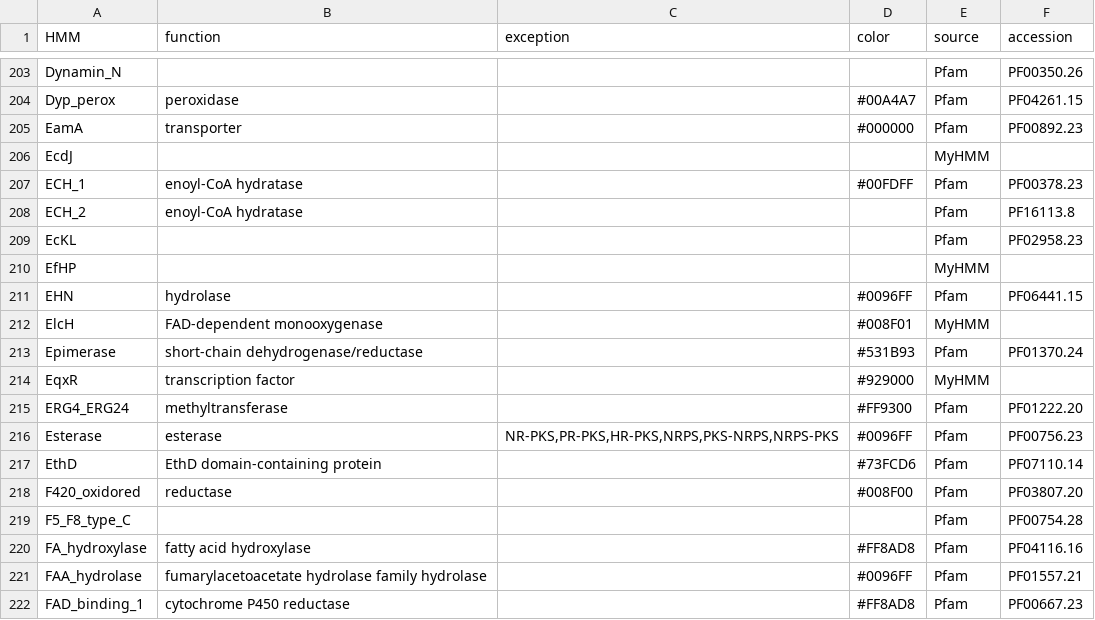
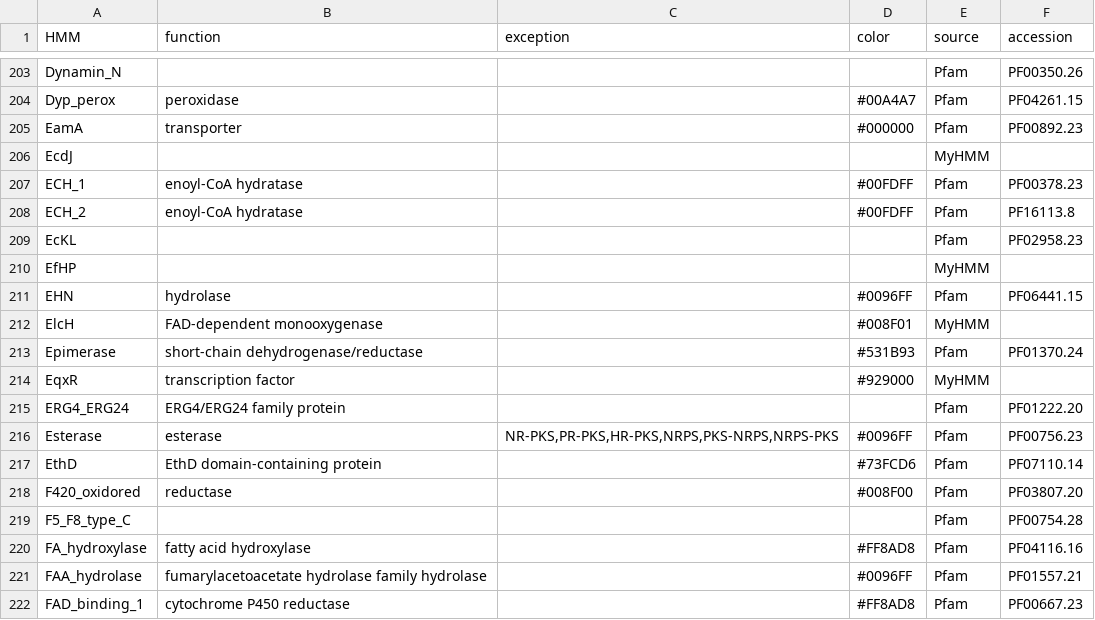
Before and after one commit to ydmatsd/funbgcex-colab, a CSV file: funbgcex-colab/funbgcex/data/HTML/hmm.csv, drawn as a sheet; only a part is shown, gaps mark what is left out.

Commit message:
Update hmm.csv

```diff
--- a/funbgcex-colab/funbgcex/data/HTML/hmm.csv
+++ b/funbgcex-colab/funbgcex/data/HTML/hmm.csv
@@ -207,3 +207,3 @@ EcdJ,,,,MyHMM,
 ECH_1,enoyl-CoA hydratase,,#00FDFF,Pfam,PF00378.23
-ECH_2,enoyl-CoA hydratase,,,Pfam,PF16113.8
+ECH_2,enoyl-CoA hydratase,,#00FDFF,Pfam,PF16113.8
 EcKL,,,,Pfam,PF02958.23
@@ -214,3 +214,3 @@ Epimerase,short-chain dehydrogenase/reductase,,#531B93,Pfam,PF01370.24
 EqxR,transcription factor,,#929000,MyHMM,
-ERG4_ERG24,methyltransferase,,#FF9300,Pfam,PF01222.20
+ERG4_ERG24,ERG4/ERG24 family protein,,,Pfam,PF01222.20
 Esterase,esterase,"NR-PKS,PR-PKS,HR-PKS,NRPS,PKS-NRPS,NRPS-PKS",#0096FF,Pfam,PF00756.23
```
